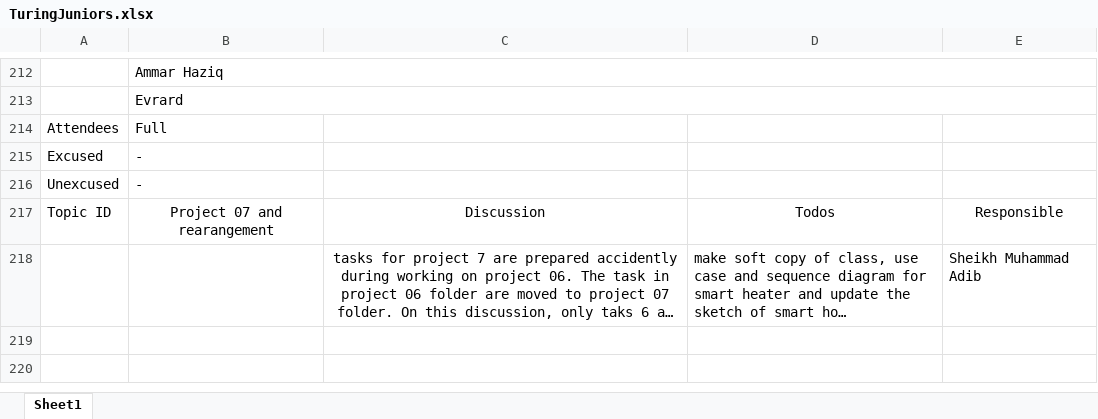
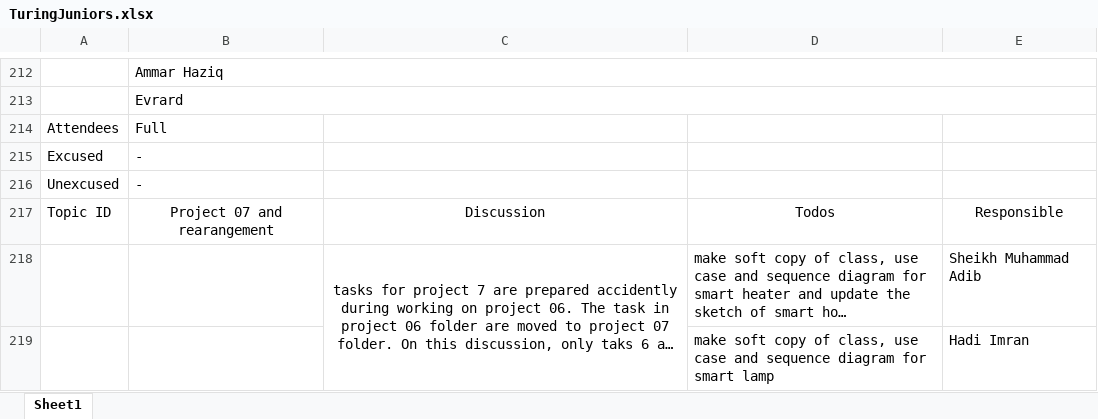
Before and after one commit to TuringJuniors/Fortran, an Excel workbook: TuringJuniors.xlsx, sheet Sheet1, drawn as a sheet; only a part is shown, gaps mark what is left out; long unchanged cells end in …; values as stored, in another font and other column widths than the file's, no borders; charts and pictures not drawn; the diff names each change by its address in the sheet, - before the commit and + after, or states it on an @@ line.

Commit message:
Update TuringJuniors.xlsx

```diff
--- a/TuringJuniors.xlsx (sheet Sheet1)
+++ b/TuringJuniors.xlsx (sheet Sheet1)
+C218:C219 merged
+row 219:  |  |  | make soft copy of class, use case and sequence diagram for smart lamp | Hadi Imran
```
